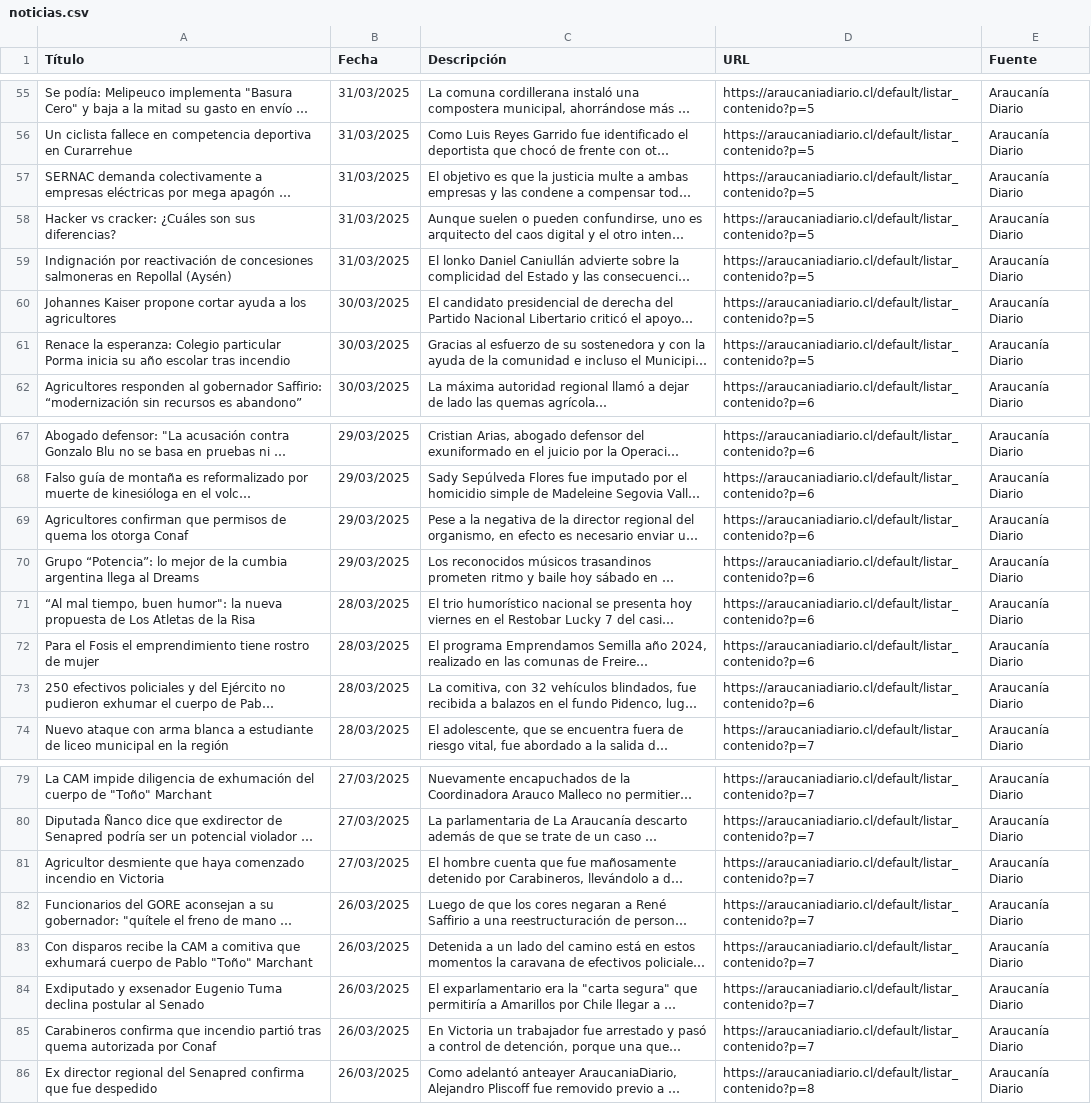
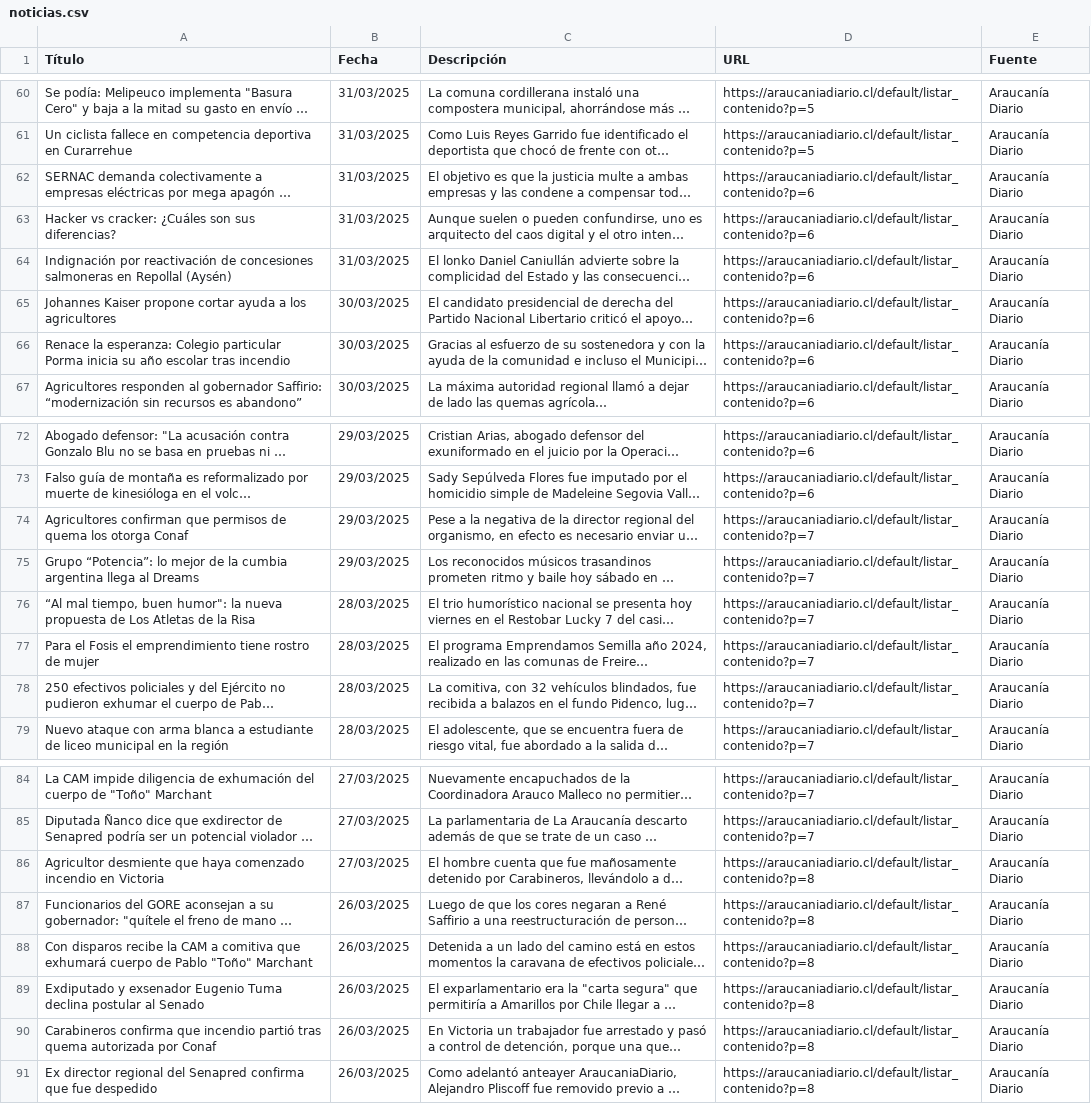
Before and after one commit to moonWonka/iApp, a CSV file: noticias.csv, drawn as a sheet; only a part is shown, gaps mark what is left out; long unchanged cells end in …; addresses are those after the commit; the diff covers the shown part only; the diff names each change by its address in the sheet, - before the commit and + after, or states it on an @@ line.

```diff
--- a/noticias.csv
+++ b/noticias.csv
-D62:D66 (URL): https://araucaniadiario.cl/default/listar_contenido?p=5
+D62:D66 (URL): https://araucaniadiario.cl/default/listar_contenido?p=6
-D74:D78 (URL): https://araucaniadiario.cl/default/listar_contenido?p=6
+D74:D78 (URL): https://araucaniadiario.cl/default/listar_contenido?p=7
-D86:D90 (URL): https://araucaniadiario.cl/default/listar_contenido?p=7
+D86:D90 (URL): https://araucaniadiario.cl/default/listar_contenido?p=8
```
Also changed, not shown: 5 added rows, 5 removed rows and 24 edited cells elsewhere in this file, noticias2.csv, 7 other files.
